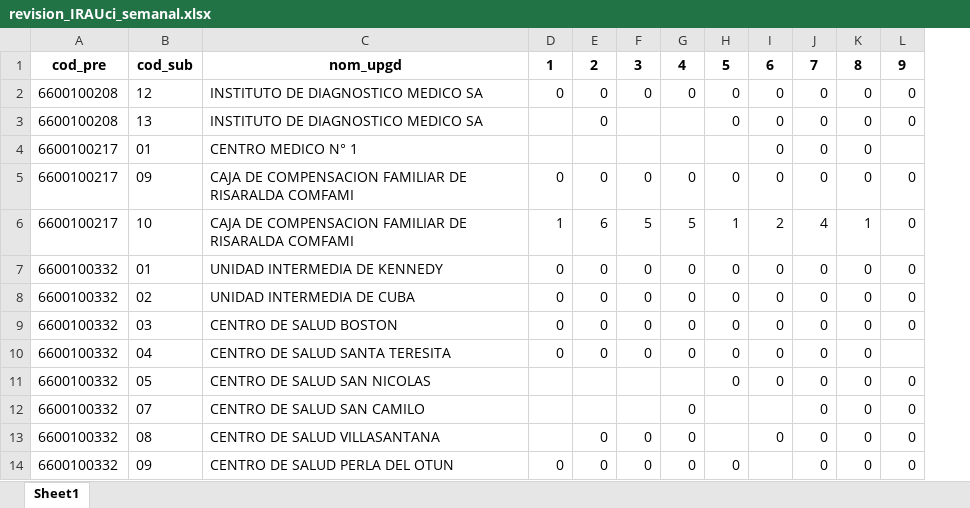
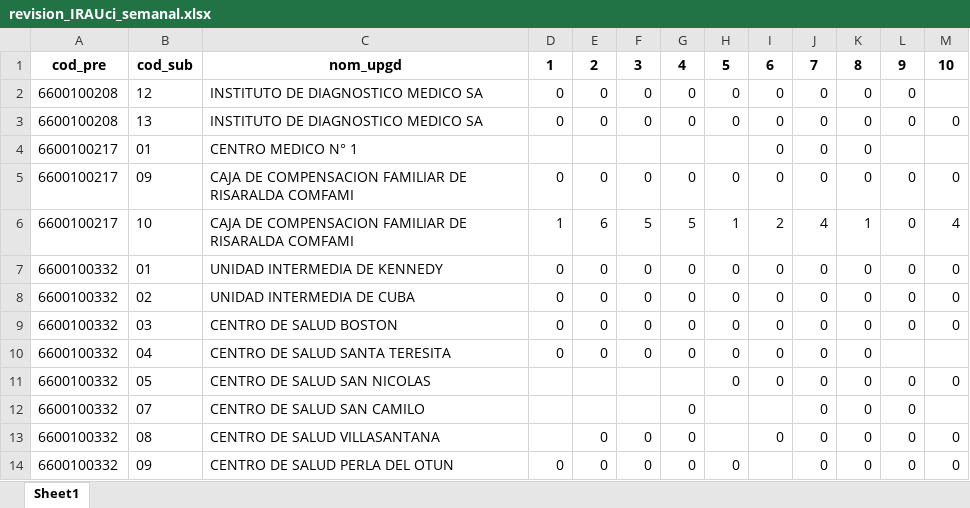
Before and after one commit to sivigilaper/Boletin_epi, an Excel workbook: Boletin_ Epi_Pereira/Datos/revision_IRAUci_semanal.xlsx, sheet Sheet1, drawn as a sheet; only a part is shown; values as stored, in another font and other column widths than the file's, no borders; the diff names each change by its address in the sheet, - before the commit and + after, or states it on an @@ line.

```diff
--- a/Boletin_ Epi_Pereira/Datos/revision_IRAUci_semanal.xlsx (sheet Sheet1)
+++ b/Boletin_ Epi_Pereira/Datos/revision_IRAUci_semanal.xlsx (sheet Sheet1)
+column M, rows 1-14: 10 |  | 0 |  | 0 | 4 | 0 | 0 | 0 |  | 0 |  | 0 | 0
-D3: (empty)
+D3: 0
-F3: (empty)
+F3: 0
-G3: (empty)
+G3: 0
```
Also changed, not shown: Boletin_ Epi_Pereira/Datos/eda2018.xlsx, Boletin_ Epi_Pereira/Datos/poisson.xlsx, 6 other files.
